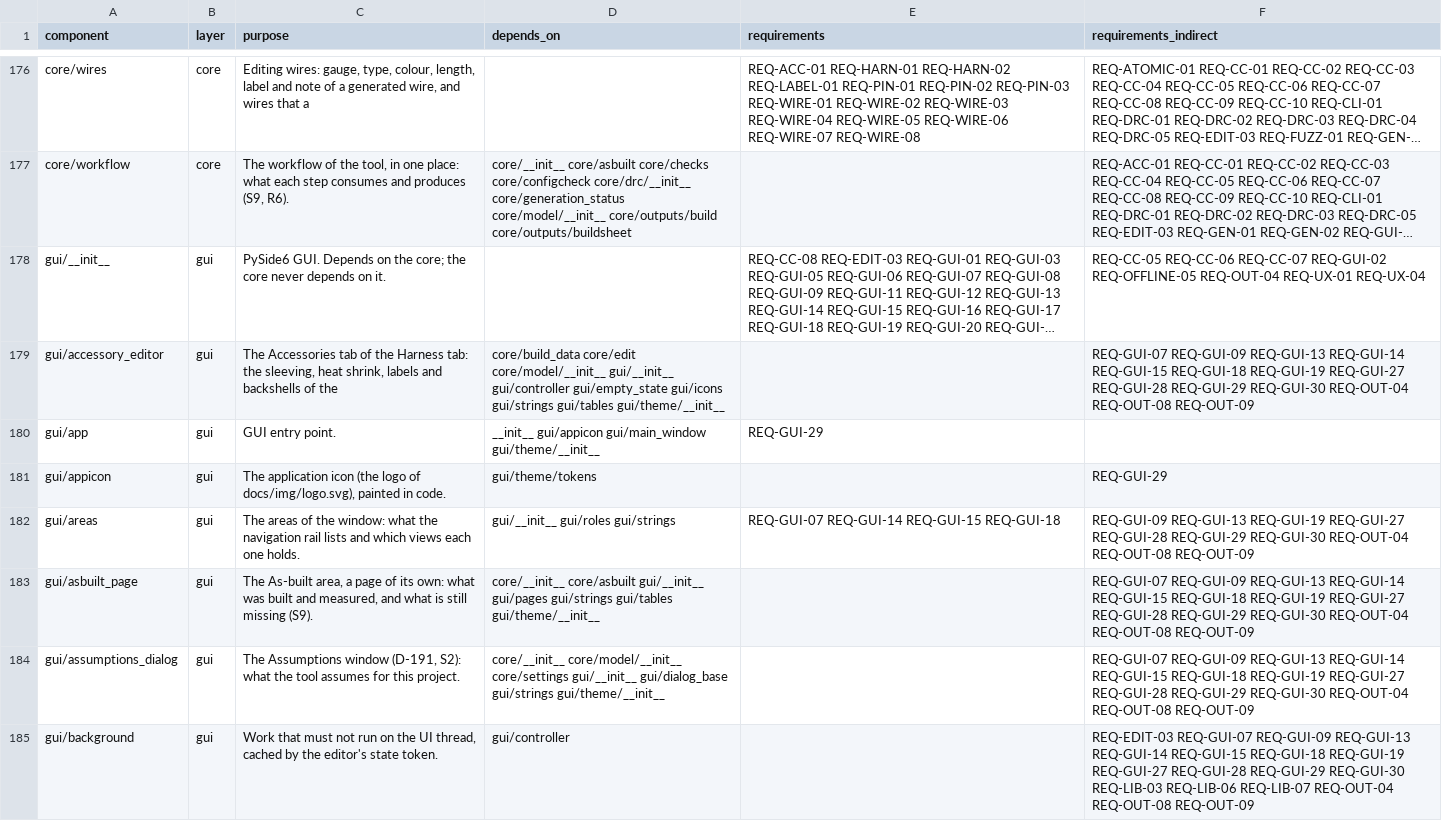
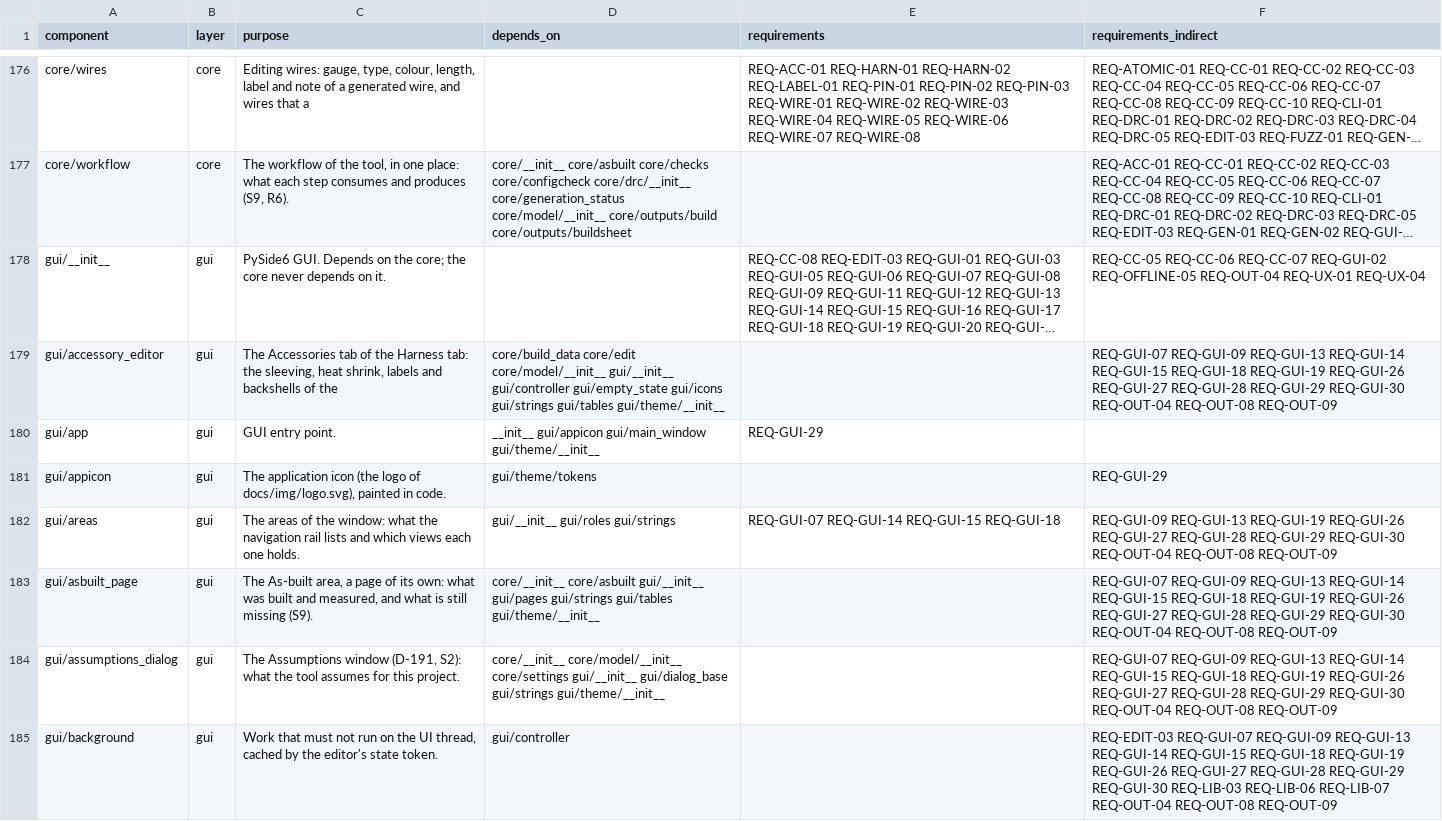
Before and after one commit to 0h3xn4/wireviz_harness-design-studio, a CSV file: HarnessDesignStudio/compliance/sdd_components.csv, drawn as a sheet; only a part is shown, gaps mark what is left out; long unchanged cells end in …; the diff covers the shown part only; the diff names each change by its address in the sheet, - before the commit and + after, or states it on an @@ line.

```diff
--- a/HarnessDesignStudio/compliance/sdd_components.csv
+++ b/HarnessDesignStudio/compliance/sdd_components.csv
-F179 (requirements_indirect): …REQ-GUI-18 REQ-GUI-19 REQ-GUI-27 REQ-GUI-28…
+F179 (requirements_indirect): …REQ-GUI-18 REQ-GUI-19 REQ-GUI-26 REQ-GUI-27 REQ-GUI-28…
-F182 (requirements_indirect): …REQ-GUI-13 REQ-GUI-19 REQ-GUI-27 REQ-GUI-28…
+F182 (requirements_indirect): …REQ-GUI-13 REQ-GUI-19 REQ-GUI-26 REQ-GUI-27 REQ-GUI-28…
-F183:F184 (requirements_indirect): …REQ-GUI-18 REQ-GUI-19 REQ-GUI-27 REQ-GUI-28…
+F183:F184 (requirements_indirect): …REQ-GUI-18 REQ-GUI-19 REQ-GUI-26 REQ-GUI-27 REQ-GUI-28…
-F185 (requirements_indirect): …REQ-GUI-18 REQ-GUI-19 REQ-GUI-27 REQ-GUI-28…
+F185 (requirements_indirect): …REQ-GUI-18 REQ-GUI-19 REQ-GUI-26 REQ-GUI-27 REQ-GUI-28…
```
Also changed, not shown: 111 edited cells elsewhere in this file.
